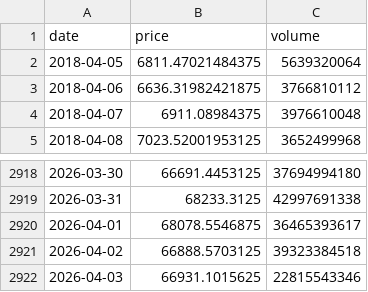
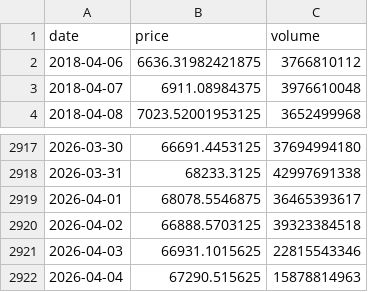
Before and after one commit to rdmgomes/Dashboard, a CSV file: btc_data.csv, drawn as a sheet; only a part is shown, gaps mark what is left out; removed rows and columns are numbered as before the commit, all else as after; the diff names each change by its address in the sheet, - before the commit and + after, or states it on an @@ line.

Commit message:
Add files via upload

```diff
--- a/btc_data.csv
+++ b/btc_data.csv
-row 2: 2018-04-05 | 6811.47021484375 | 5639320064
+row 2922: 2026-04-04 | 67290.515625 | 15878814963
```
